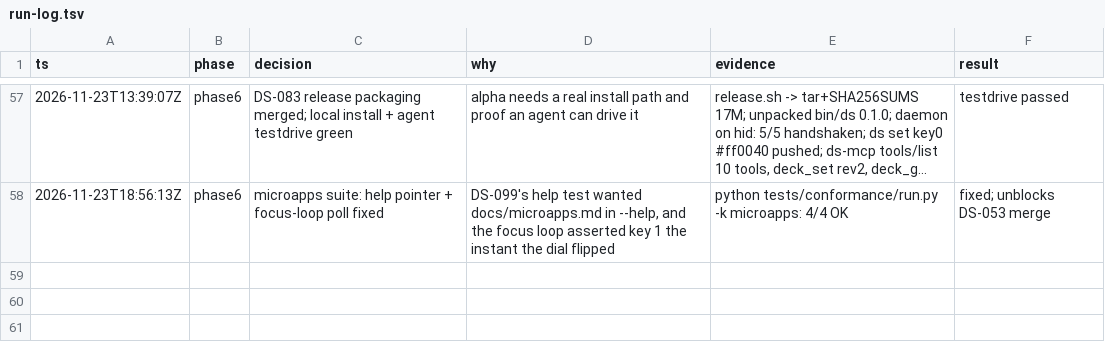
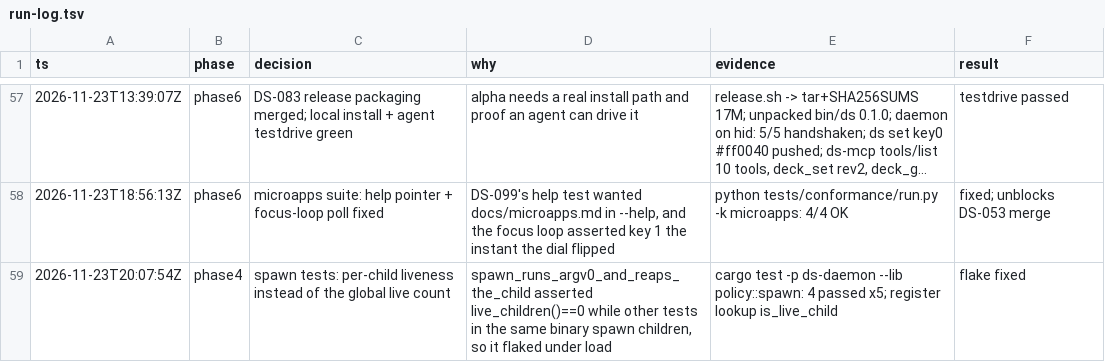
Before and after one commit to zamber/deckstack, a TSV file: docs/run-log.tsv, drawn as a sheet; only a part is shown, gaps mark what is left out; long unchanged cells end in ….

Commit message:
tests(spawn): assert per-child liveness, not the global live count
spawn_runs_argv0_and_reaps_the_child raced every other test in the binary that spawns an exec child: live_children() is process-global. Poll is_live_child(pid) instead; 5/5 clean runs.

Generated by Mistral Vibe.

Co-Authored-By: Mistral Vibe <vibe@mistral.ai>

```diff
--- a/docs/run-log.tsv
+++ b/docs/run-log.tsv
@@ -58 +58,2 @@ ts	phase	decision	why	evidence	result
 2026-11-23T18:56:13Z	phase6	microapps suite: help pointer + focus-loop poll fixed	DS-099's help test wanted docs/microapps.md in --help, and the focus loop asserted key 1 the instant the dial flipped	python tests/conformance/run.py -k microapps: 4/4 OK	fixed; unblocks DS-053 merge
+2026-11-23T20:07:54Z	phase4	spawn tests: per-child liveness instead of the global live count	spawn_runs_argv0_and_reaps_the_child asserted live_children()==0 while other tests in the same binary spawn children, so it flaked under load	cargo test -p ds-daemon --lib policy::spawn: 4 passed x5; register lookup is_live_child	flake fixed
```
Also changed, not shown: 1 other file.
